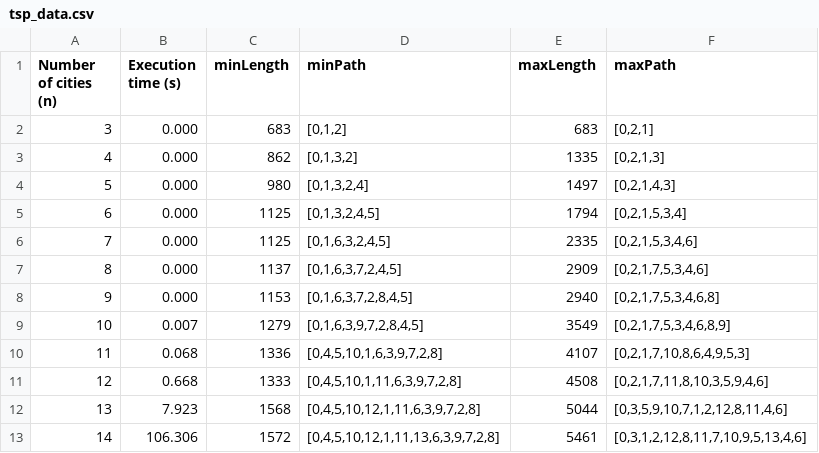
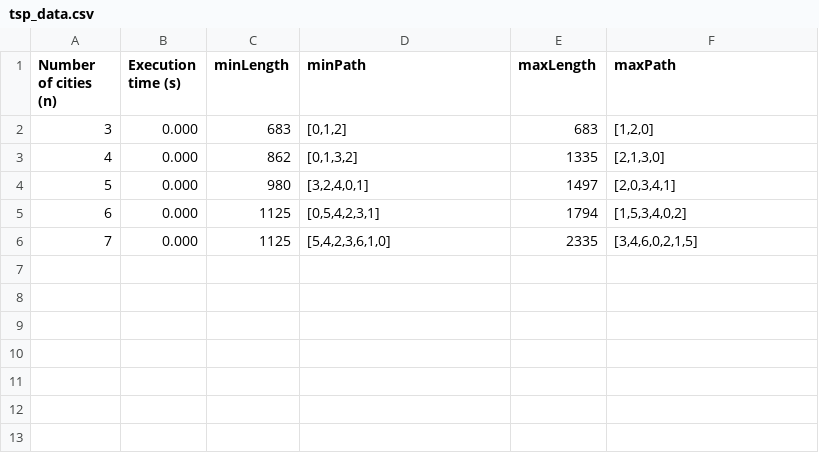
Before and after one commit to tiagocmendes/AED, a CSV file: TSP/tsp_data.csv, drawn as a sheet.

```diff
--- a/TSP/tsp_data.csv
+++ b/TSP/tsp_data.csv
@@ -1,13 +1,6 @@
 Number of cities (n);Execution time (s);minLength;minPath;maxLength;maxPath
-3;   0.000;683;[0,1,2];683;[0,2,1]
-4;   0.000;862;[0,1,3,2];1335;[0,2,1,3]
-5;   0.000;980;[0,1,3,2,4];1497;[0,2,1,4,3]
-6;   0.000;1125;[0,1,3,2,4,5];1794;[0,2,1,5,3,4]
-7;   0.000;1125;[0,1,6,3,2,4,5];2335;[0,2,1,5,3,4,6]
-8;   0.000;1137;[0,1,6,3,7,2,4,5];2909;[0,2,1,7,5,3,4,6]
-9;   0.000;1153;[0,1,6,3,7,2,8,4,5];2940;[0,2,1,7,5,3,4,6,8]
-10;   0.007;1279;[0,1,6,3,9,7,2,8,4,5];3549;[0,2,1,7,5,3,4,6,8,9]
-11;   0.068;1336;[0,4,5,10,1,6,3,9,7,2,8];4107;[0,2,1,7,10,8,6,4,9,5,3]
-12;   0.668;1333;[0,4,5,10,1,11,6,3,9,7,2,8];4508;[0,2,1,7,11,8,10,3,5,9,4,6]
-13;   7.923;1568;[0,4,5,10,12,1,11,6,3,9,7,2,8];5044;[0,3,5,9,10,7,1,2,12,8,11,4,6]
-14; 106.306;1572;[0,4,5,10,12,1,11,13,6,3,9,7,2,8];5461;[0,3,1,2,12,8,11,7,10,9,5,13,4,6]
+3;   0.000;683;[0,1,2];683;[1,2,0]
+4;   0.000;862;[0,1,3,2];1335;[2,1,3,0]
+5;   0.000;980;[3,2,4,0,1];1497;[2,0,3,4,1]
+6;   0.000;1125;[0,5,4,2,3,1];1794;[1,5,3,4,0,2]
+7;   0.000;1125;[5,4,2,3,6,1,0];2335;[3,4,6,0,2,1,5]
```
Also changed, not shown: 2 other files.
